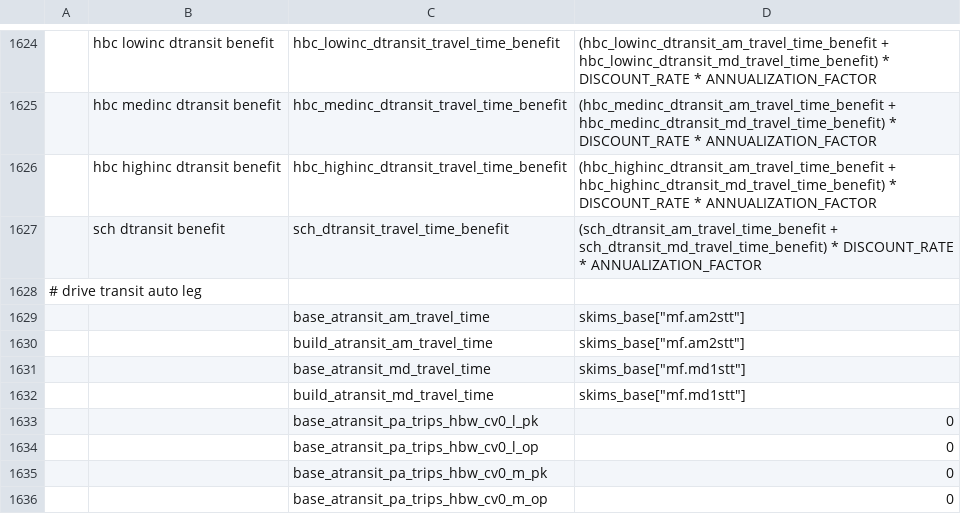
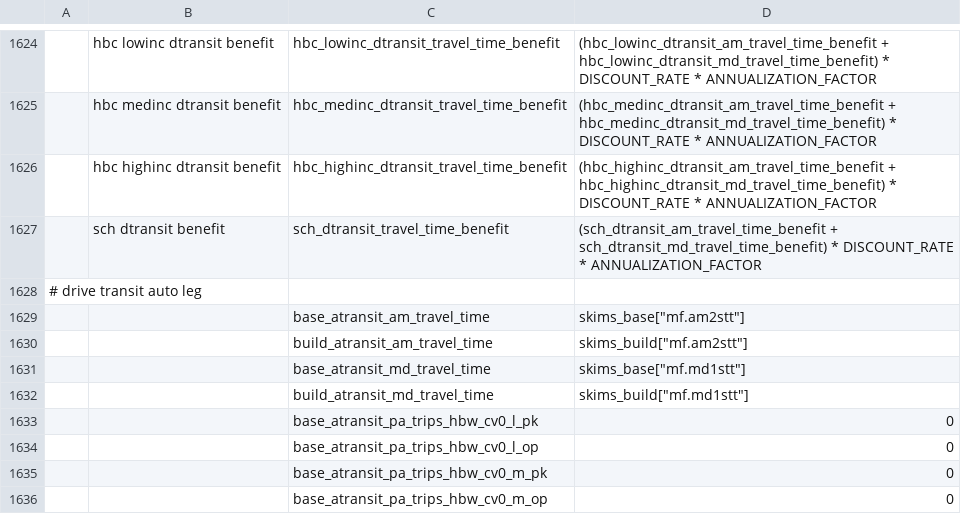
Before and after one commit to MetroModelingServices/metro_mce, a CSV file: bc_setup/configs/aggregate_od.csv, drawn as a sheet; only a part is shown, gaps mark what is left out; the diff names each change by its address in the sheet, - before the commit and + after, or states it on an @@ line.

Commit message:
fix time period skim lookup type for drive transit

```diff
--- a/bc_setup/configs/aggregate_od.csv
+++ b/bc_setup/configs/aggregate_od.csv
-D1630: skims_base["mf.am2stt"]
+D1630: skims_build["mf.am2stt"]
-D1632: skims_base["mf.md1stt"]
+D1632: skims_build["mf.md1stt"]
```
